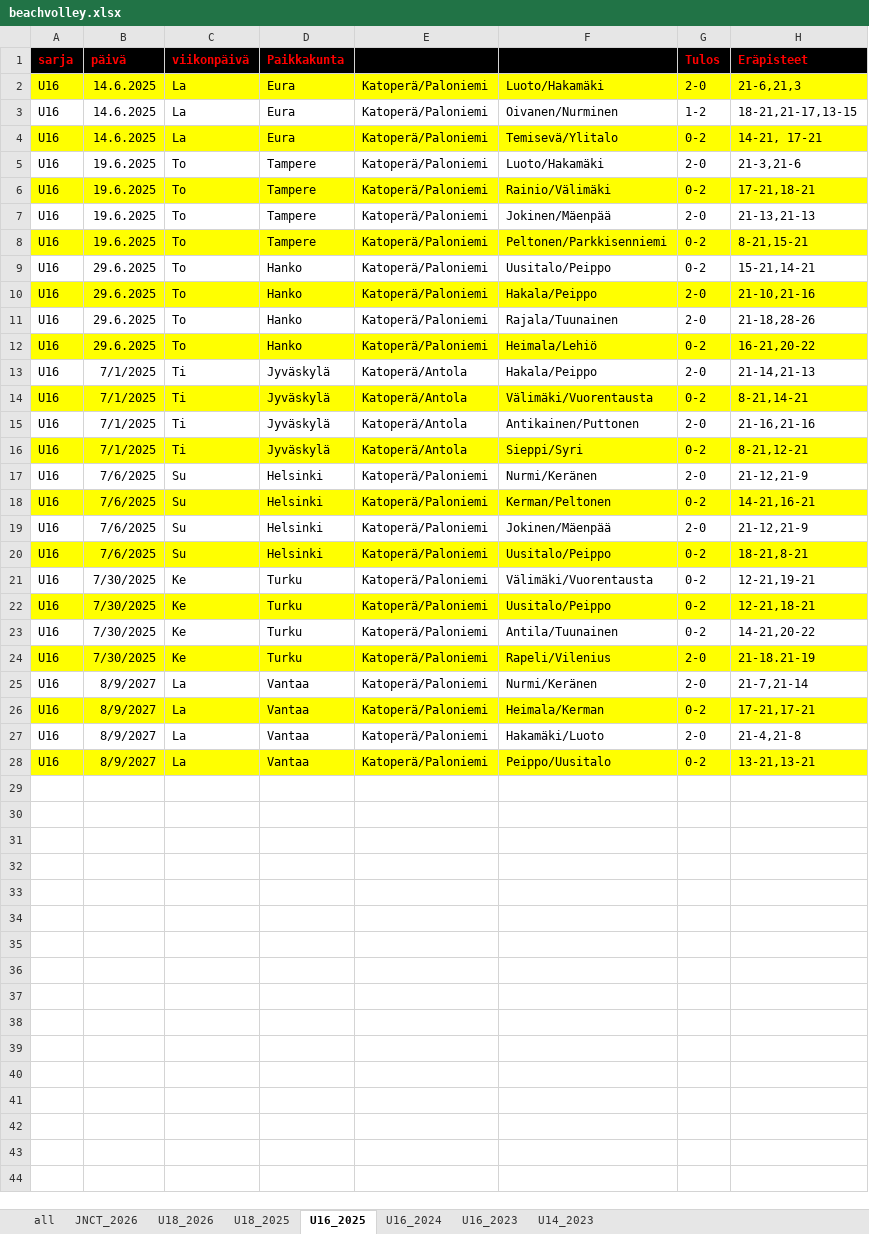
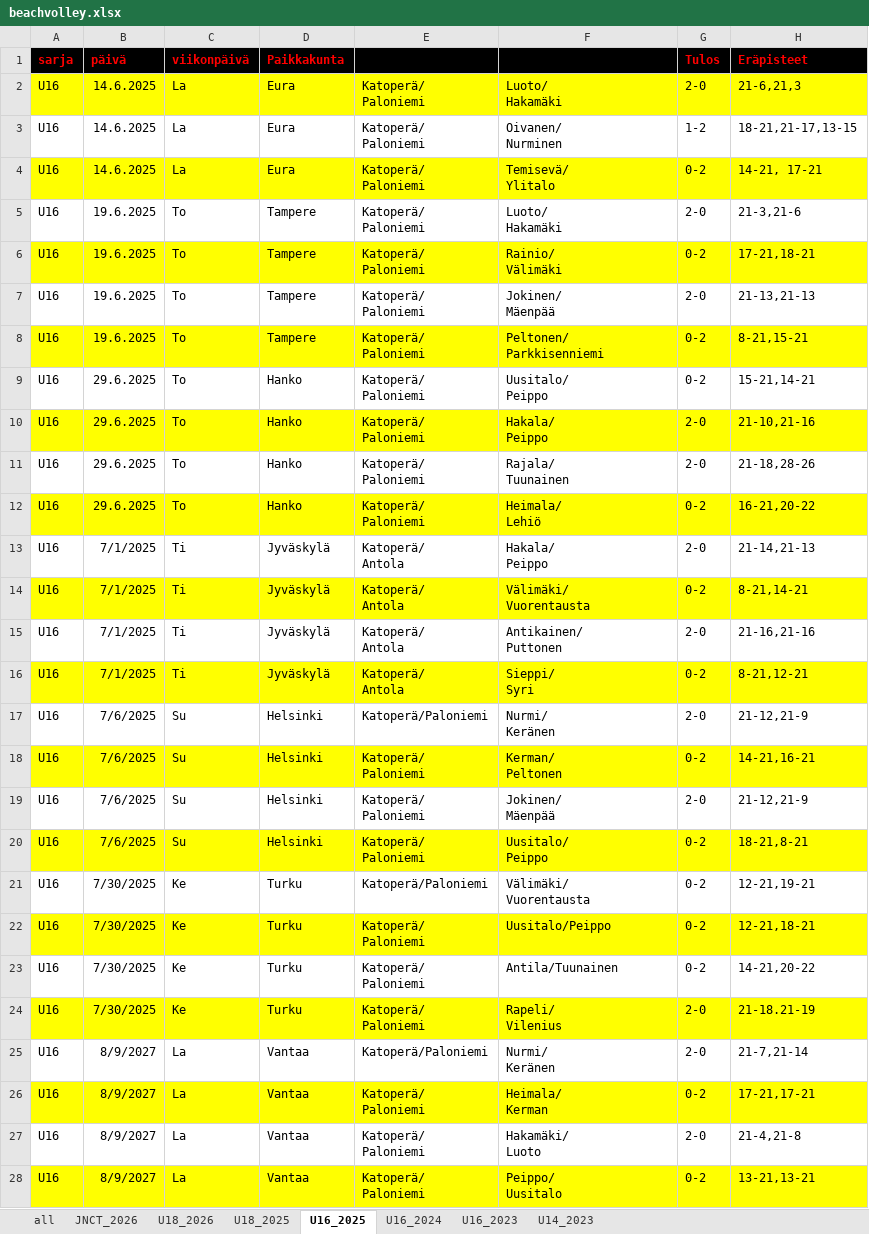
Before and after one commit to jkatoper/kaudet, an Excel workbook: beachvolley.xlsx, sheet U16_2025, drawn as a sheet; only a part is shown; values as stored, in another font and other column widths than the file's, no borders; ↵ is a line break in a cell; the diff names each change by its address in the sheet, - before the commit and + after, or states it on an @@ line.

```diff
--- a/beachvolley.xlsx (sheet U16_2025)
+++ b/beachvolley.xlsx (sheet U16_2025)
-E2:E12: Katoperä/Paloniemi
+E2:E12: Katoperä/ ↵ Paloniemi
-F2: Luoto/Hakamäki
+F2: Luoto/ ↵ Hakamäki
-F3: Oivanen/Nurminen
+F3: Oivanen/ ↵ Nurminen
-F4: Temisevä/Ylitalo
+F4: Temisevä/ ↵ Ylitalo
-F5: Luoto/Hakamäki
+F5: Luoto/ ↵ Hakamäki
-F6: Rainio/Välimäki
+F6: Rainio/ ↵ Välimäki
-F7: Jokinen/Mäenpää
+F7: Jokinen/ ↵ Mäenpää
-F8: Peltonen/Parkkisenniemi
+F8: Peltonen/ ↵ Parkkisenniemi
-F9: Uusitalo/Peippo
+F9: Uusitalo/ ↵ Peippo
-F10: Hakala/Peippo
+F10: Hakala/ ↵ Peippo
-F11: Rajala/Tuunainen
+F11: Rajala/ ↵ Tuunainen
-F12: Heimala/Lehiö
+F12: Heimala/ ↵ Lehiö
-E13:E16: Katoperä/Antola
+E13:E16: Katoperä/ ↵ Antola
-F13: Hakala/Peippo
+F13: Hakala/ ↵ Peippo
-F14: Välimäki/Vuorentausta
+F14: Välimäki/ ↵ Vuorentausta
-F15: Antikainen/Puttonen
+F15: Antikainen/ ↵ Puttonen
-F16: Sieppi/Syri
+F16: Sieppi/ ↵ Syri
-F17: Nurmi/Keränen
+F17: Nurmi/ ↵ Keränen
-E18:E20: Katoperä/Paloniemi
+E18:E20: Katoperä/ ↵ Paloniemi
-F18: Kerman/Peltonen
+F18: Kerman/ ↵ Peltonen
-F19: Jokinen/Mäenpää
+F19: Jokinen/ ↵ Mäenpää
-F20: Uusitalo/Peippo
+F20: Uusitalo/ ↵ Peippo
-F21: Välimäki/Vuorentausta
+F21: Välimäki/ ↵ Vuorentausta
-E22:E24: Katoperä/Paloniemi
+E22:E24: Katoperä/ ↵ Paloniemi
-F24: Rapeli/Vilenius
+F24: Rapeli/ ↵ Vilenius
-F25: Nurmi/Keränen
+F25: Nurmi/ ↵ Keränen
-E26:E28: Katoperä/Paloniemi
+E26:E28: Katoperä/ ↵ Paloniemi
-F26: Heimala/Kerman
+F26: Heimala/ ↵ Kerman
-F27: Hakamäki/Luoto
+F27: Hakamäki/ ↵ Luoto
-F28: Peippo/Uusitalo
+F28: Peippo/ ↵ Uusitalo
```
Also changed, not shown: sheet U16_2024, sheet U18_2026, sheet U14_2023, sheet JNCT_2026, sheet U18_2025, sheet U16_2023, 8 other files.
